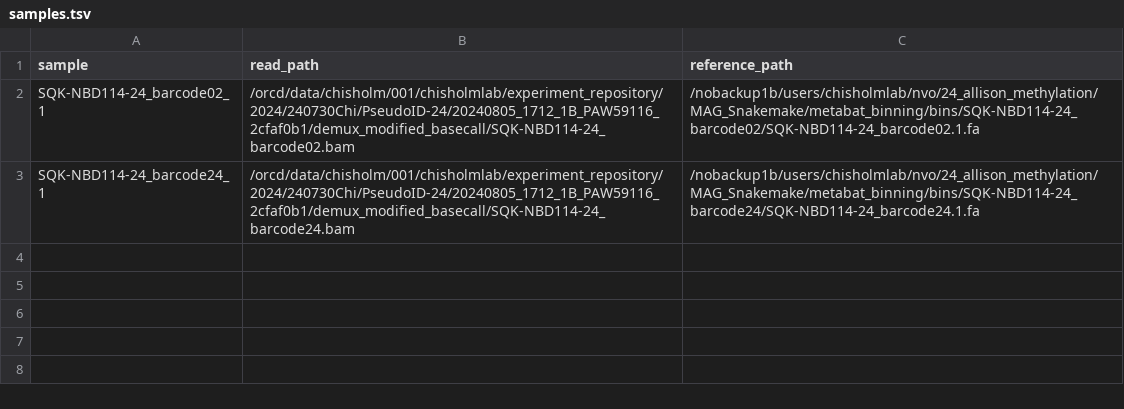
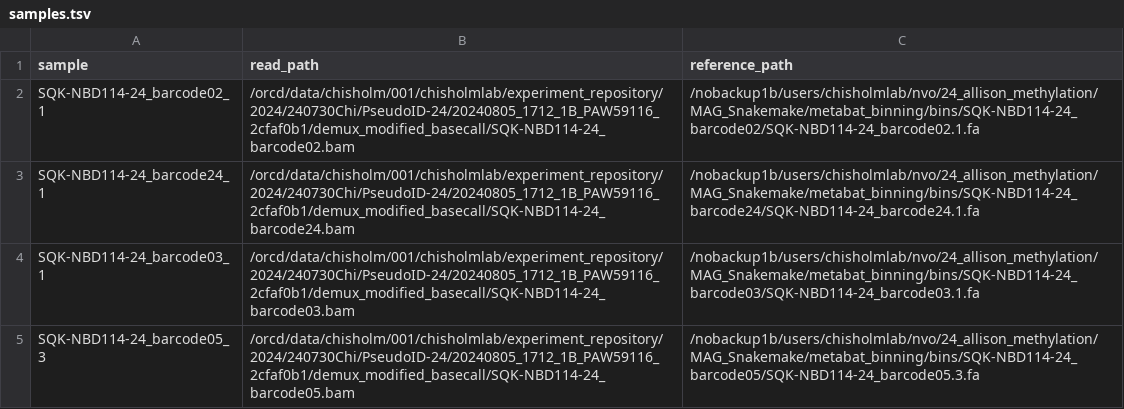
Before and after one commit to nhinvo/MicrobeMod-Snakemake, a TSV file: inputs/samples.tsv, drawn as a sheet.

```diff
--- a/inputs/samples.tsv
+++ b/inputs/samples.tsv
@@ -3 +3,3 @@ SQK-NBD114-24_barcode02_1	/orcd/data/chisholm/001/chisholmlab/experiment_reposit
 SQK-NBD114-24_barcode24_1	/orcd/data/chisholm/001/chisholmlab/experiment_repository/2024/240730Chi/PseudoID-24/20240805_1712_1B_PAW59116_2cfaf0b1/demux_modified_basecall/SQK-NBD114-24_barcode24.bam	/nobackup1b/users/chisholmlab/nvo/24_allison_methylation/MAG_Snakemake/metabat_binning/bins/SQK-NBD114-24_barcode24/SQK-NBD114-24_barcode24.1.fa
+SQK-NBD114-24_barcode03_1	/orcd/data/chisholm/001/chisholmlab/experiment_repository/2024/240730Chi/PseudoID-24/20240805_1712_1B_PAW59116_2cfaf0b1/demux_modified_basecall/SQK-NBD114-24_barcode03.bam	/nobackup1b/users/chisholmlab/nvo/24_allison_methylation/MAG_Snakemake/metabat_binning/bins/SQK-NBD114-24_barcode03/SQK-NBD114-24_barcode03.1.fa	
+SQK-NBD114-24_barcode05_3	/orcd/data/chisholm/001/chisholmlab/experiment_repository/2024/240730Chi/PseudoID-24/20240805_1712_1B_PAW59116_2cfaf0b1/demux_modified_basecall/SQK-NBD114-24_barcode05.bam	/nobackup1b/users/chisholmlab/nvo/24_allison_methylation/MAG_Snakemake/metabat_binning/bins/SQK-NBD114-24_barcode05/SQK-NBD114-24_barcode05.3.fa
```
Also changed, not shown: 4 other files.
